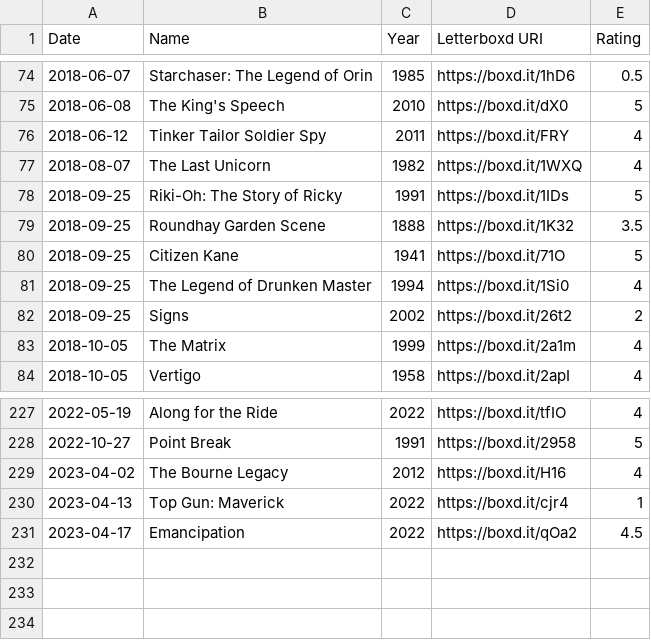
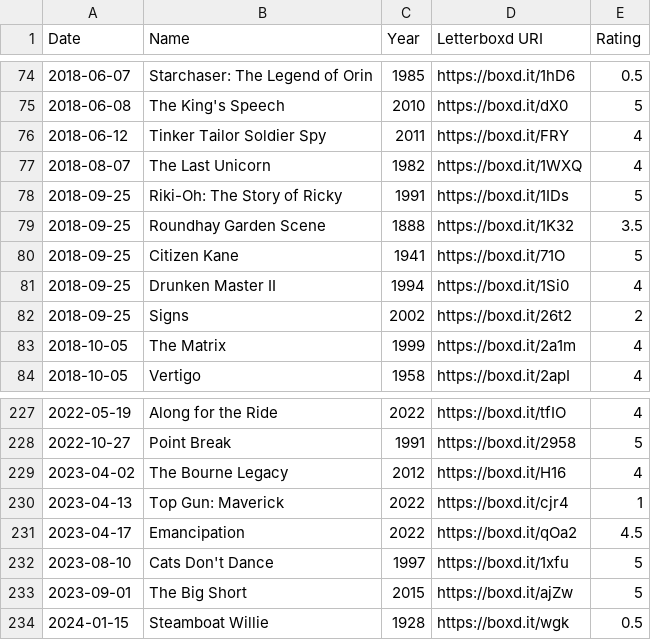
Before and after one commit to extratone/letterboxd, a CSV file: ratings.csv, drawn as a sheet; only a part is shown, gaps mark what is left out.

```diff
--- a/ratings.csv
+++ b/ratings.csv
@@ -80,3 +80,3 @@ Date,Name,Year,Letterboxd URI,Rating
 2018-09-25,Citizen Kane,1941,https://boxd.it/71O,5
-2018-09-25,The Legend of Drunken Master,1994,https://boxd.it/1Si0,4
+2018-09-25,Drunken Master II,1994,https://boxd.it/1Si0,4
 2018-09-25,Signs,2002,https://boxd.it/26t2,2
@@ -231 +231,4 @@ Date,Name,Year,Letterboxd URI,Rating
 2023-04-17,Emancipation,2022,https://boxd.it/qOa2,4.5
+2023-08-10,Cats Don't Dance,1997,https://boxd.it/1xfu,5
+2023-09-01,The Big Short,2015,https://boxd.it/ajZw,5
+2024-01-15,Steamboat Willie,1928,https://boxd.it/wgk,0.5
```
Also changed, not shown: comments.csv, diary.csv, 10 other files.
